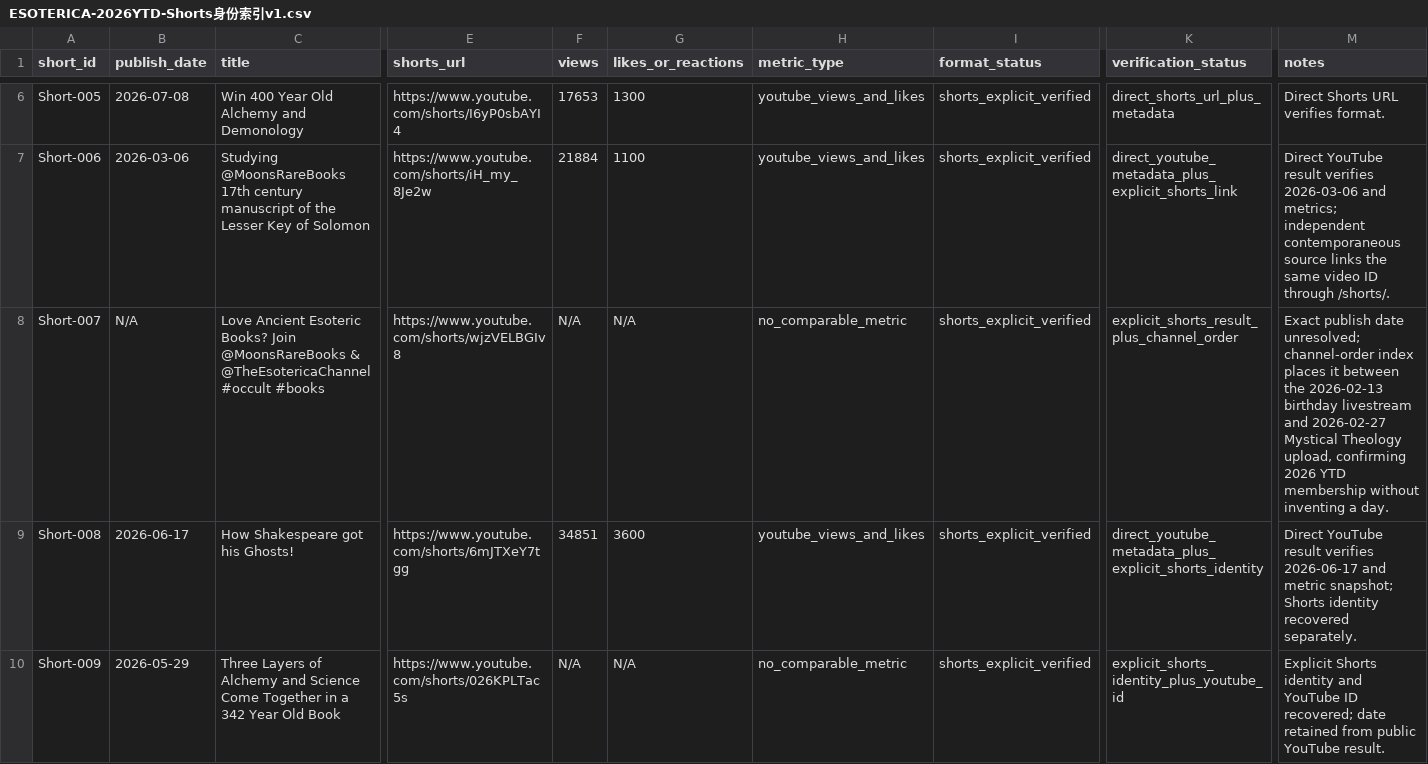
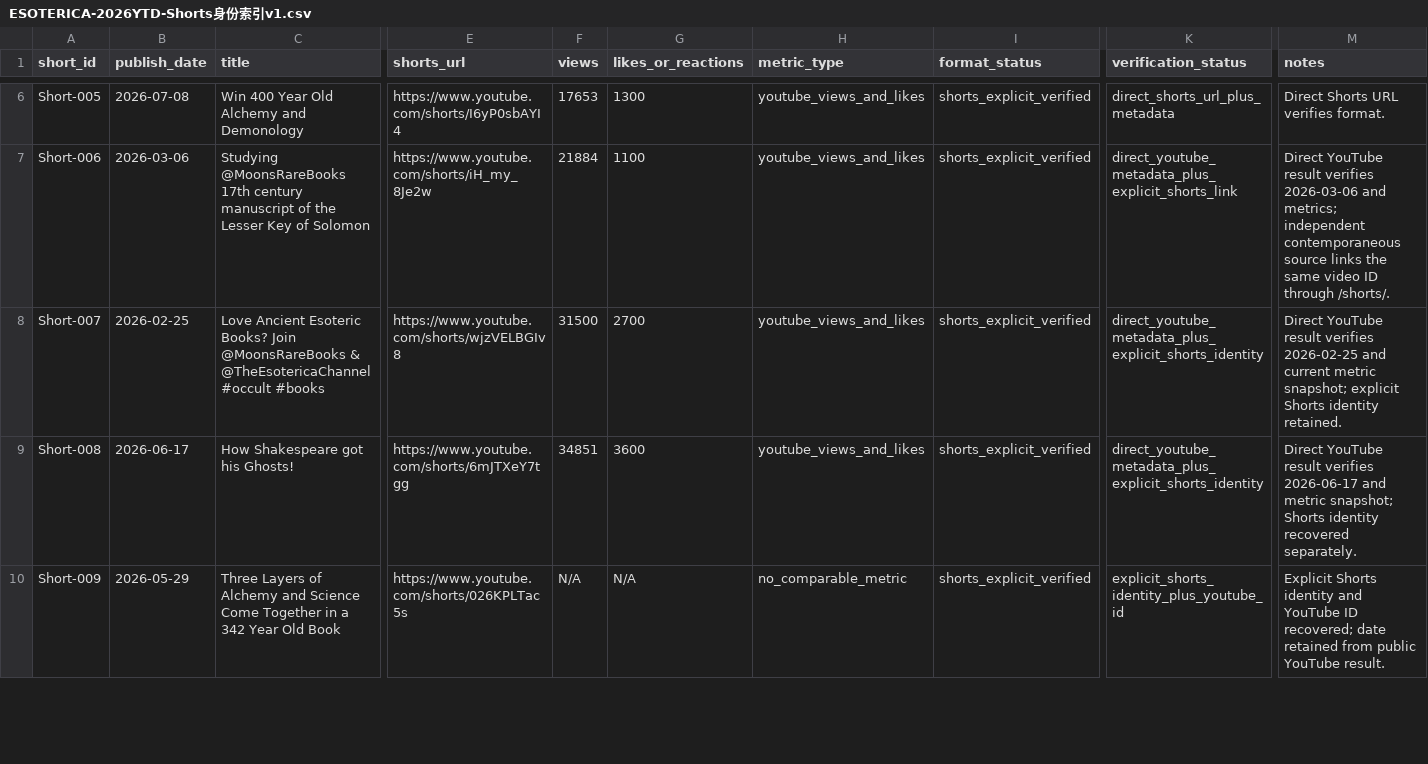
Before and after one commit to suxiaoyuan443-boop/suen-system, a CSV file: 08-动态运行/对标数据/ESOTERICA-2026YTD-Shorts身份索引v1.csv, drawn as a sheet; only a part is shown, gaps mark what is left out; the diff names each change by its address in the sheet, - before the commit and + after, or states it on an @@ line.

Commit message:
benchmark: resolve Love Ancient Esoteric Books Short date and metrics

```diff
--- a/08-动态运行/对标数据/ESOTERICA-2026YTD-Shorts身份索引v1.csv
+++ b/08-动态运行/对标数据/ESOTERICA-2026YTD-Shorts身份索引v1.csv
-B8 (publish_date): N/A
+B8 (publish_date): 2026-02-25
-F8 (views): N/A
+F8 (views): 31500
-G8 (likes_or_reactions): N/A
+G8 (likes_or_reactions): 2700
-H8 (metric_type): no_comparable_metric
+H8 (metric_type): youtube_views_and_likes
-K8 (verification_status): explicit_shorts_result_plus_channel_order
+K8 (verification_status): direct_youtube_metadata_plus_explicit_shorts_identity
-M8 (notes): Exact publish date unresolved; channel-order index places it between the 2026-02-13 birthday livestream and 2026-02-27 Mystical Theology upload, confirming 2026 YTD membership without inventing a day.
+M8 (notes): Direct YouTube result verifies 2026-02-25 and current metric snapshot; explicit Shorts identity retained.
```
